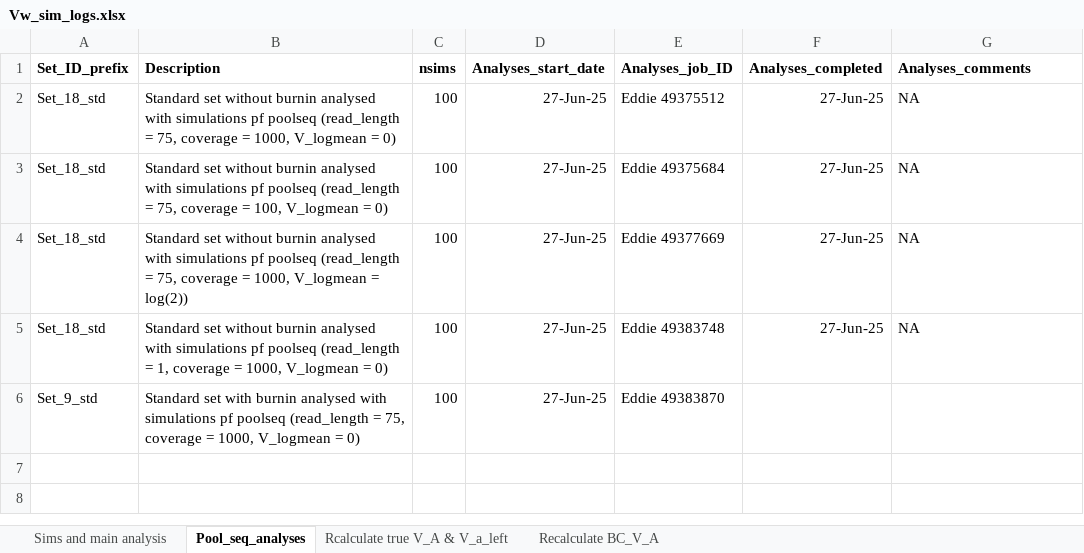
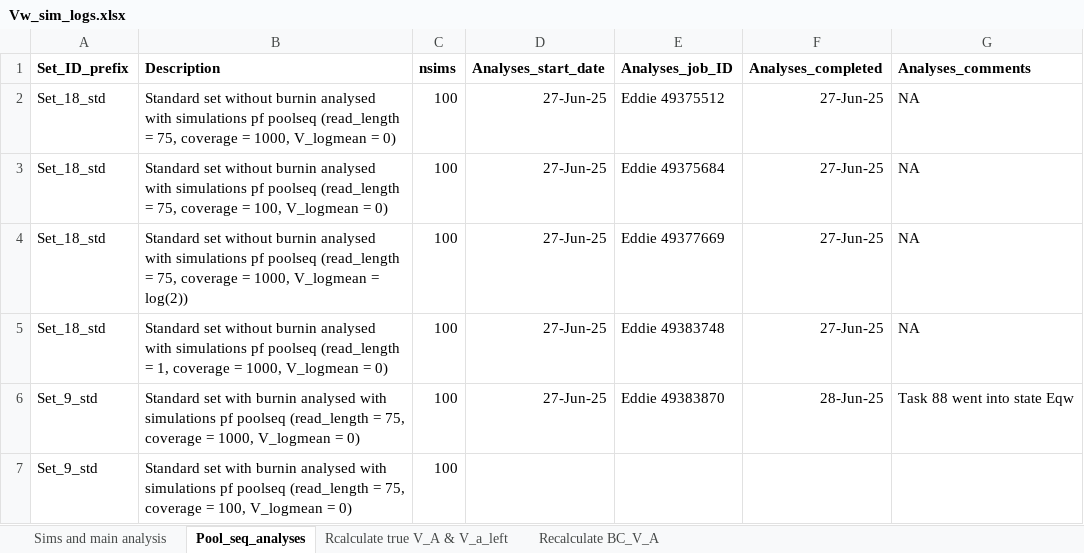
Before and after one commit to manas-ga/Va_simulations, an Excel workbook: 3_logs/Vw_sim_logs.xlsx, sheet Pool_seq_analyses, drawn as a sheet; values as stored, in another font and other column widths than the file's, no borders; the diff names each change by its address in the sheet, - before the commit and + after, or states it on an @@ line.

```diff
--- a/3_logs/Vw_sim_logs.xlsx (sheet Pool_seq_analyses)
+++ b/3_logs/Vw_sim_logs.xlsx (sheet Pool_seq_analyses)
-F6 (Analyses_completed): (empty)
+F6 (Analyses_completed): 28-Jun-25
-G6 (Analyses_comments): (empty)
+G6 (Analyses_comments): Task 88 went into state Eqw
+row 7: Set_9_std | Standard set with burnin analysed with simulations pf poolseq (read_length = 75, coverage = 100, V_logmean = 0) | 100
```
Also changed, not shown: 1 other file.
